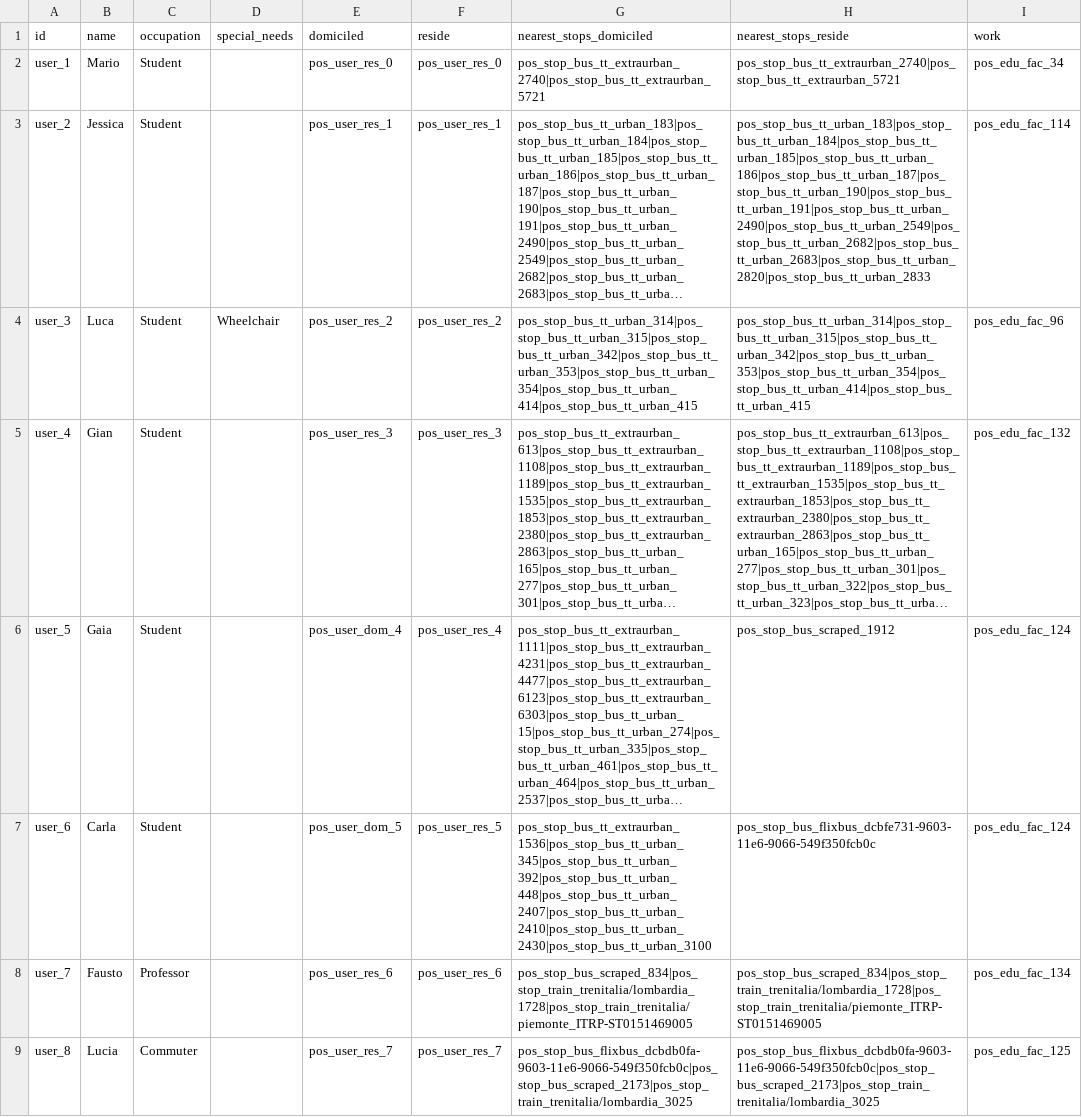
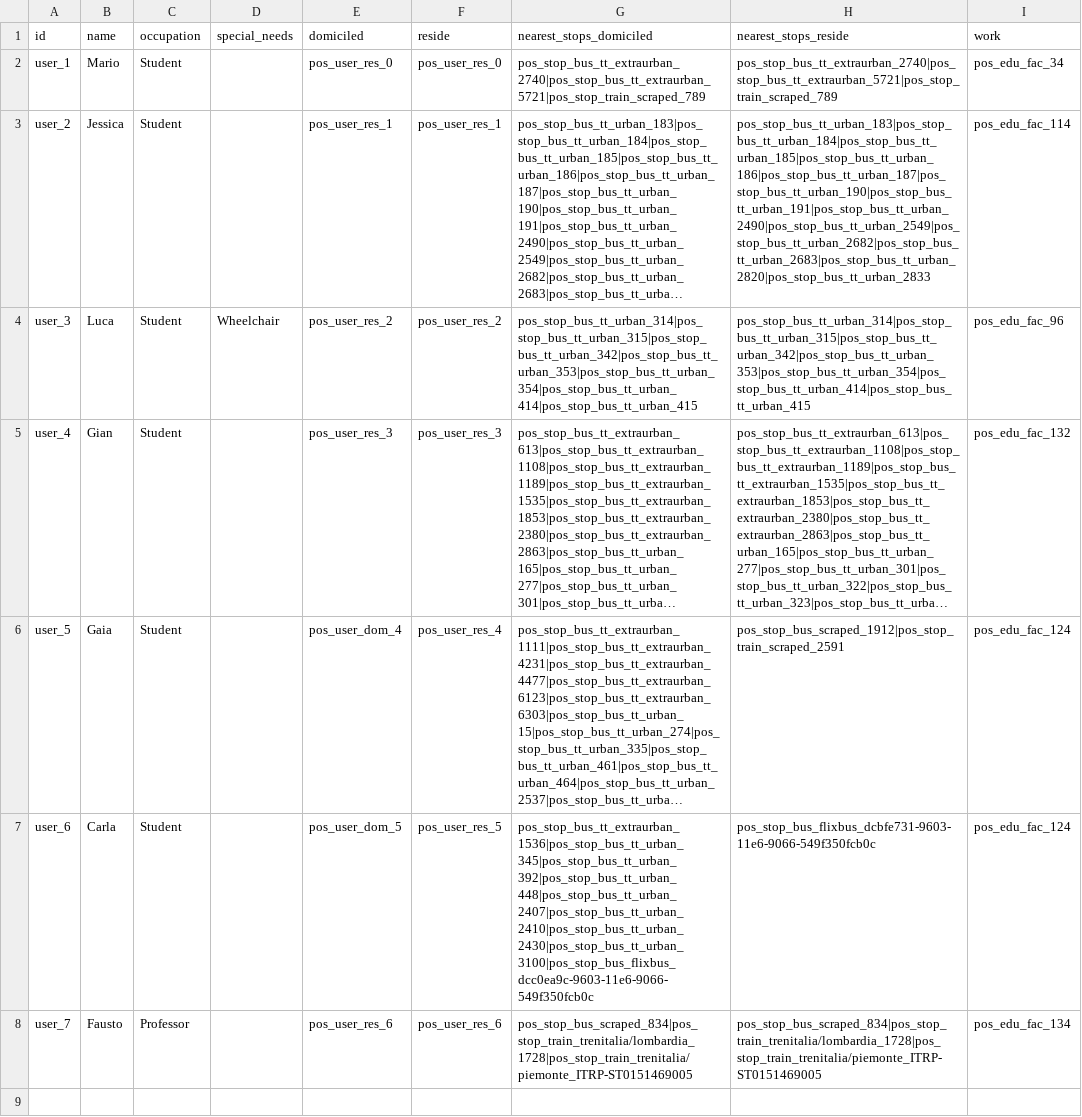
Before and after one commit to ThomasPasquali/Transportation-Education-Facilities, a CSV file: Phase 2 - Information Gathering/Parsed data/users/users.csv, drawn as a sheet; long unchanged cells end in …; the diff names each change by its address in the sheet, - before the commit and + after, or states it on an @@ line.

Commit message:
users fix

```diff
--- a/Phase 2 - Information Gathering/Parsed data/users/users.csv
+++ b/Phase 2 - Information Gathering/Parsed data/users/users.csv
-G2 (nearest_stops_domiciled): pos_stop_bus_tt_extraurban_2740|pos_stop_bus_tt_extraurban_5721
+G2 (nearest_stops_domiciled): pos_stop_bus_tt_extraurban_2740|pos_stop_bus_tt_extraurban_5721|pos_stop_train_scraped_789
-H2 (nearest_stops_reside): pos_stop_bus_tt_extraurban_2740|pos_stop_bus_tt_extraurban_5721
+H2 (nearest_stops_reside): pos_stop_bus_tt_extraurban_2740|pos_stop_bus_tt_extraurban_5721|pos_stop_train_scraped_789
-H6 (nearest_stops_reside): pos_stop_bus_scraped_1912
+H6 (nearest_stops_reside): pos_stop_bus_scraped_1912|pos_stop_train_scraped_2591
-G7 (nearest_stops_domiciled): pos_stop_bus_tt_extraurban_1536|pos_stop_bus_tt_urban_345|pos_stop_bus_tt_urban_392|pos_stop_bus_tt_urban_448|pos_stop_bus_tt_urban_2407|pos_stop_bus_tt_urban_2410|pos_stop_bus_tt_urban_2430|pos_stop_bus_tt_urban_3100
+G7 (nearest_stops_domiciled): pos_stop_bus_tt_extraurban_1536|pos_stop_bus_tt_urban_345|pos_stop_bus_tt_urban_392|pos_stop_bus_tt_urban_448|pos_stop_bus_tt_urban_2407|pos_stop_bus_tt_urban_2410|pos_stop_bus_tt_urban_2430|pos_stop_bus_tt_urban_3100|pos_stop_bus_flixbus_dcc0ea9c-9603-11e6-9066-549f350fcb0c
-row 9: user_8 | Lucia | Commuter |  | pos_user_res_7 | pos_user_res_7 | pos_stop_bus_flixbus_dcbdb0fa-9603-11e6-9066-549f350fcb0c|pos_stop_bus_scraped_2173|pos_stop_train_trenitalia/lombardia_3025 | pos_stop_bus_flixbus_dcbdb0fa-9603-11e6-9066-549f350fcb0c|pos_stop_bus_scraped_2173|pos_stop_train_trenitalia/lombardia_3025 | pos_edu_fac_125
```
Also changed, not shown: Phase 2 - Information Gathering/Parsed data/users/shifts.csv, 2 other files.
